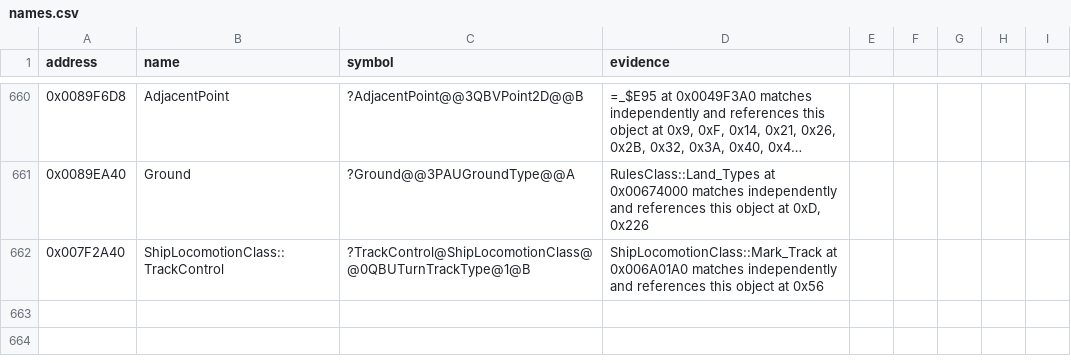
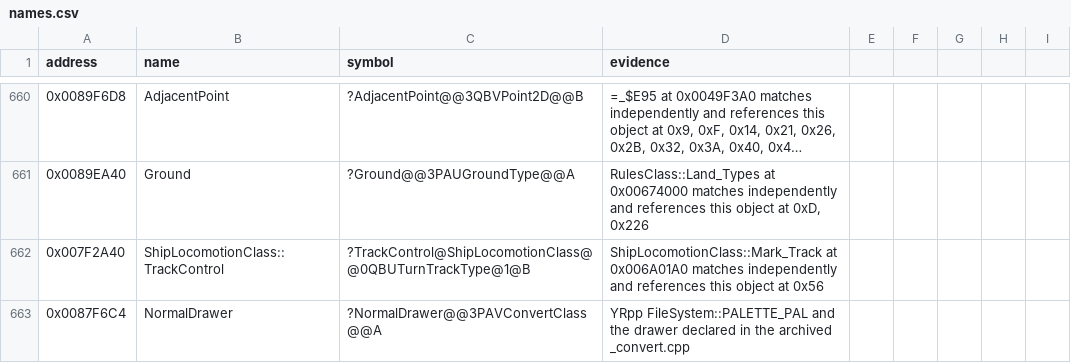
Before and after one commit to gibbo101/ra2-decomp, a CSV file: data/names.csv, drawn as a sheet; only a part is shown, gaps mark what is left out; long unchanged cells end in …; the diff names each change by its address in the sheet, - before the commit and + after, or states it on an @@ line.

```diff
--- a/data/names.csv
+++ b/data/names.csv
+row 663: 0x0087F6C4 | NormalDrawer | ?NormalDrawer@@3PAVConvertClass@@A | YRpp FileSystem::PALETTE_PAL and the drawer declared in the archived _convert.cpp
```
Also changed, not shown: 2 other files.
